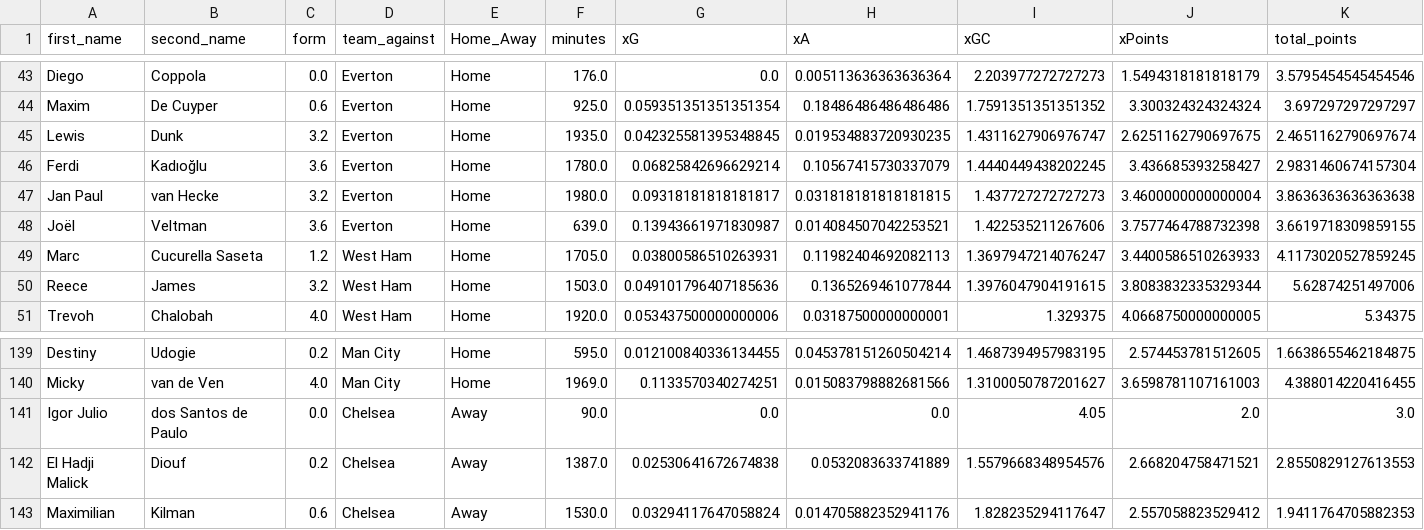
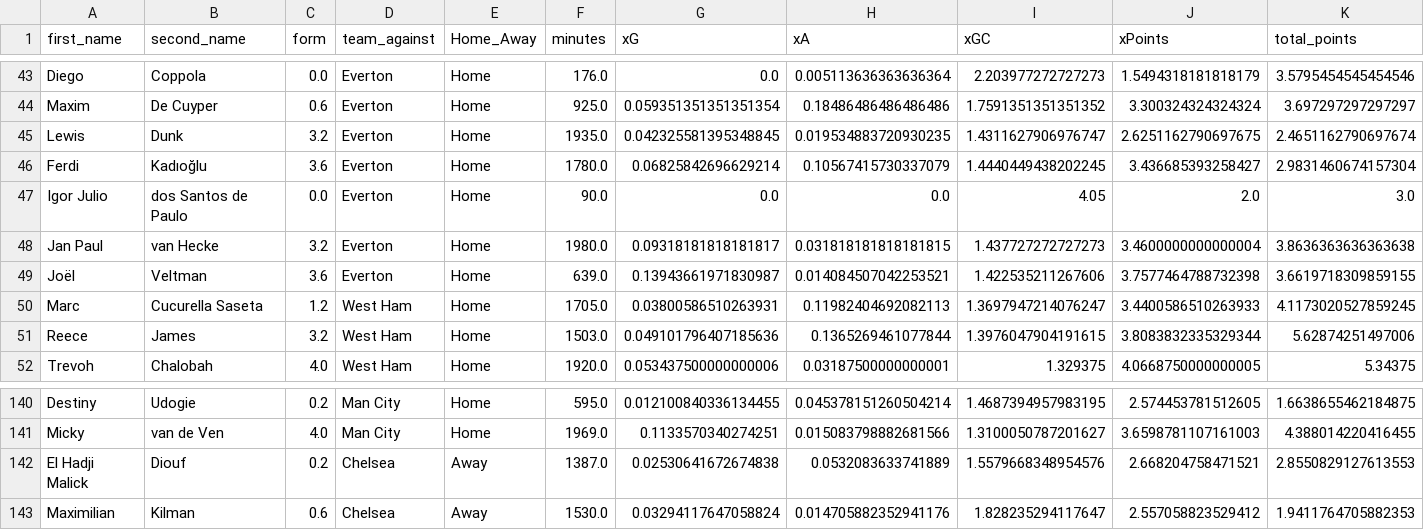
Before and after one commit to sarthakk88/FPL-StatsHub, a CSV file: data/defenders_all.csv, drawn as a sheet; only a part is shown, gaps mark what is left out; removed rows and columns are numbered as before the commit, all else as after; rows hold the shown columns only; the diff names each change by its address in the sheet, - before the commit and + after, or states it on an @@ line.

```diff
--- a/data/defenders_all.csv
+++ b/data/defenders_all.csv
+row 47: Igor Julio | dos Santos de Paulo | 0.0 | Everton | Home | 90.0 | 0.0 | 0.0 | 4.05 | 2.0 | 3.0
-row 141: Igor Julio | dos Santos de Paulo | 0.0 | Chelsea | Away | 90.0 | 0.0 | 0.0 | 4.05 | 2.0 | 3.0
```
Also changed, not shown: data/defenders_away.csv, data/defenders_away_last5.csv, 5 other files.
